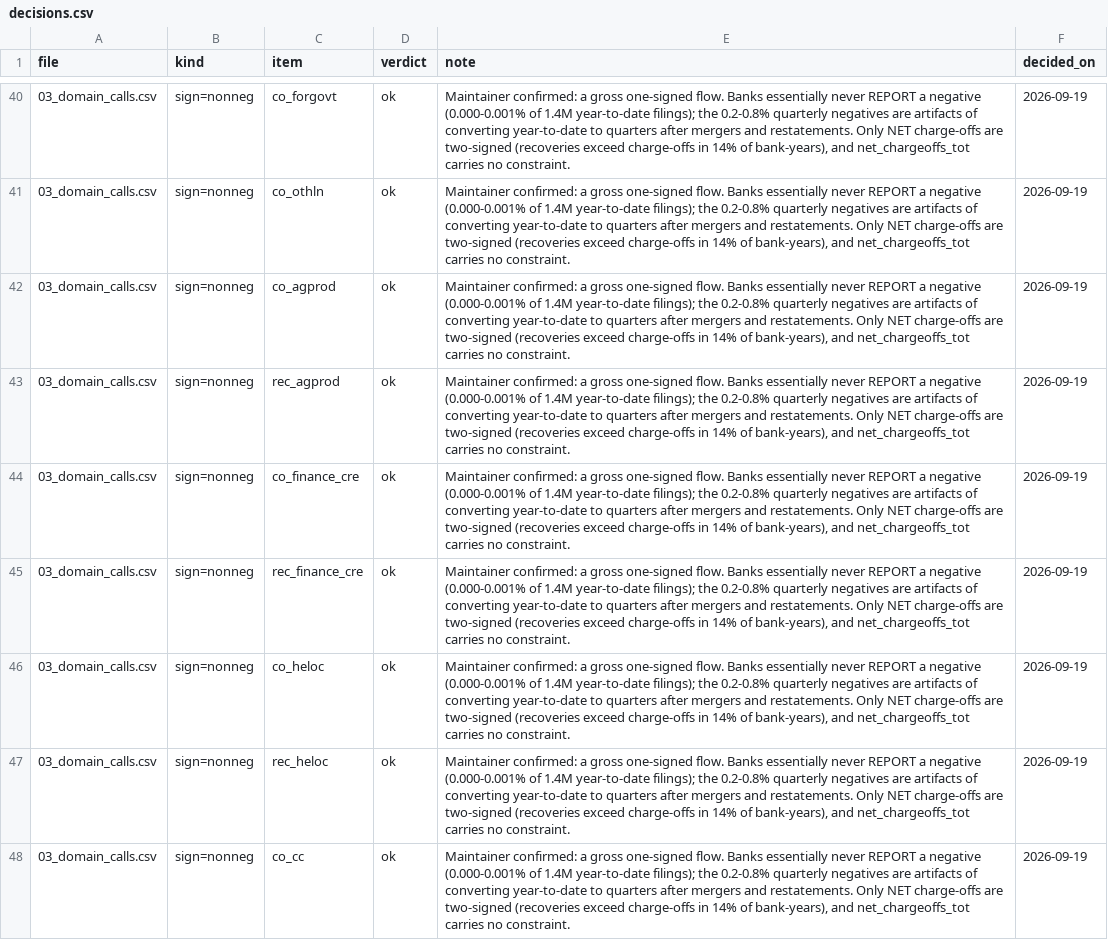
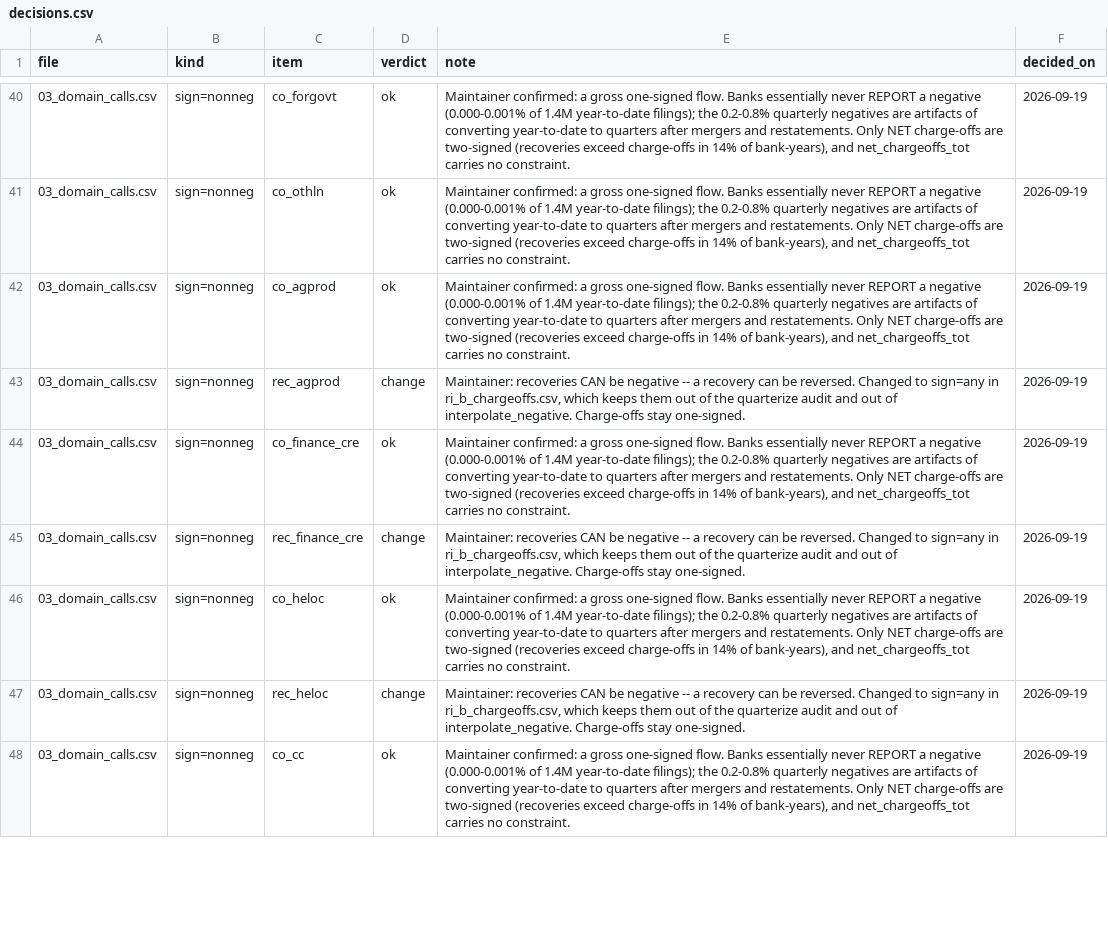
Before and after one commit to mplosser/bankpanel, a CSV file: review/decisions.csv, drawn as a sheet; only a part is shown, gaps mark what is left out; the diff covers the shown part only.

```diff
--- a/review/decisions.csv
+++ b/review/decisions.csv
@@ -42,7 +42,7 @@ file,kind,item,verdict,note,decided_on
 03_domain_calls.csv,sign=nonneg,co_agprod,ok,"Maintainer confirmed: a gross one-signed flow. Banks essentially never REPORT a negative (0.000-0.001% of 1.4M year-to-date filings); the 0.2-0.8% quarterly negatives are artifacts of converting year-to-date to quarters after mergers and restatements. Only NET charge-offs are two-signed (recoveries exceed charge-offs in 14% of bank-years), and net_chargeoffs_tot carries no constraint.",2026-09-19
-03_domain_calls.csv,sign=nonneg,rec_agprod,ok,"Maintainer confirmed: a gross one-signed flow. Banks essentially never REPORT a negative (0.000-0.001% of 1.4M year-to-date filings); the 0.2-0.8% quarterly negatives are artifacts of converting year-to-date to quarters after mergers and restatements. Only NET charge-offs are two-signed (recoveries exceed charge-offs in 14% of bank-years), and net_chargeoffs_tot carries no constraint.",2026-09-19
+03_domain_calls.csv,sign=nonneg,rec_agprod,change,"Maintainer: recoveries CAN be negative -- a recovery can be reversed. Changed to sign=any in ri_b_chargeoffs.csv, which keeps them out of the quarterize audit and out of interpolate_negative. Charge-offs stay one-signed.",2026-09-19
 03_domain_calls.csv,sign=nonneg,co_finance_cre,ok,"Maintainer confirmed: a gross one-signed flow. Banks essentially never REPORT a negative (0.000-0.001% of 1.4M year-to-date filings); the 0.2-0.8% quarterly negatives are artifacts of converting year-to-date to quarters after mergers and restatements. Only NET charge-offs are two-signed (recoveries exceed charge-offs in 14% of bank-years), and net_chargeoffs_tot carries no constraint.",2026-09-19
-03_domain_calls.csv,sign=nonneg,rec_finance_cre,ok,"Maintainer confirmed: a gross one-signed flow. Banks essentially never REPORT a negative (0.000-0.001% of 1.4M year-to-date filings); the 0.2-0.8% quarterly negatives are artifacts of converting year-to-date to quarters after mergers and restatements. Only NET charge-offs are two-signed (recoveries exceed charge-offs in 14% of bank-years), and net_chargeoffs_tot carries no constraint.",2026-09-19
+03_domain_calls.csv,sign=nonneg,rec_finance_cre,change,"Maintainer: recoveries CAN be negative -- a recovery can be reversed. Changed to sign=any in ri_b_chargeoffs.csv, which keeps them out of the quarterize audit and out of interpolate_negative. Charge-offs stay one-signed.",2026-09-19
 03_domain_calls.csv,sign=nonneg,co_heloc,ok,"Maintainer confirmed: a gross one-signed flow. Banks essentially never REPORT a negative (0.000-0.001% of 1.4M year-to-date filings); the 0.2-0.8% quarterly negatives are artifacts of converting year-to-date to quarters after mergers and restatements. Only NET charge-offs are two-signed (recoveries exceed charge-offs in 14% of bank-years), and net_chargeoffs_tot carries no constraint.",2026-09-19
-03_domain_calls.csv,sign=nonneg,rec_heloc,ok,"Maintainer confirmed: a gross one-signed flow. Banks essentially never REPORT a negative (0.000-0.001% of 1.4M year-to-date filings); the 0.2-0.8% quarterly negatives are artifacts of converting year-to-date to quarters after mergers and restatements. Only NET charge-offs are two-signed (recoveries exceed charge-offs in 14% of bank-years), and net_chargeoffs_tot carries no constraint.",2026-09-19
+03_domain_calls.csv,sign=nonneg,rec_heloc,change,"Maintainer: recoveries CAN be negative -- a recovery can be reversed. Changed to sign=any in ri_b_chargeoffs.csv, which keeps them out of the quarterize audit and out of interpolate_negative. Charge-offs stay one-signed.",2026-09-19
 03_domain_calls.csv,sign=nonneg,co_cc,ok,"Maintainer confirmed: a gross one-signed flow. Banks essentially never REPORT a negative (0.000-0.001% of 1.4M year-to-date filings); the 0.2-0.8% quarterly negatives are artifacts of converting year-to-date to quarters after mergers and restatements. Only NET charge-offs are two-signed (recoveries exceed charge-offs in 14% of bank-years), and net_chargeoffs_tot carries no constraint.",2026-09-19
```
Also changed, not shown: 34 edited cells elsewhere in this file, configs/ri_b_chargeoffs.csv, docs/variables.csv, 5 other files.
